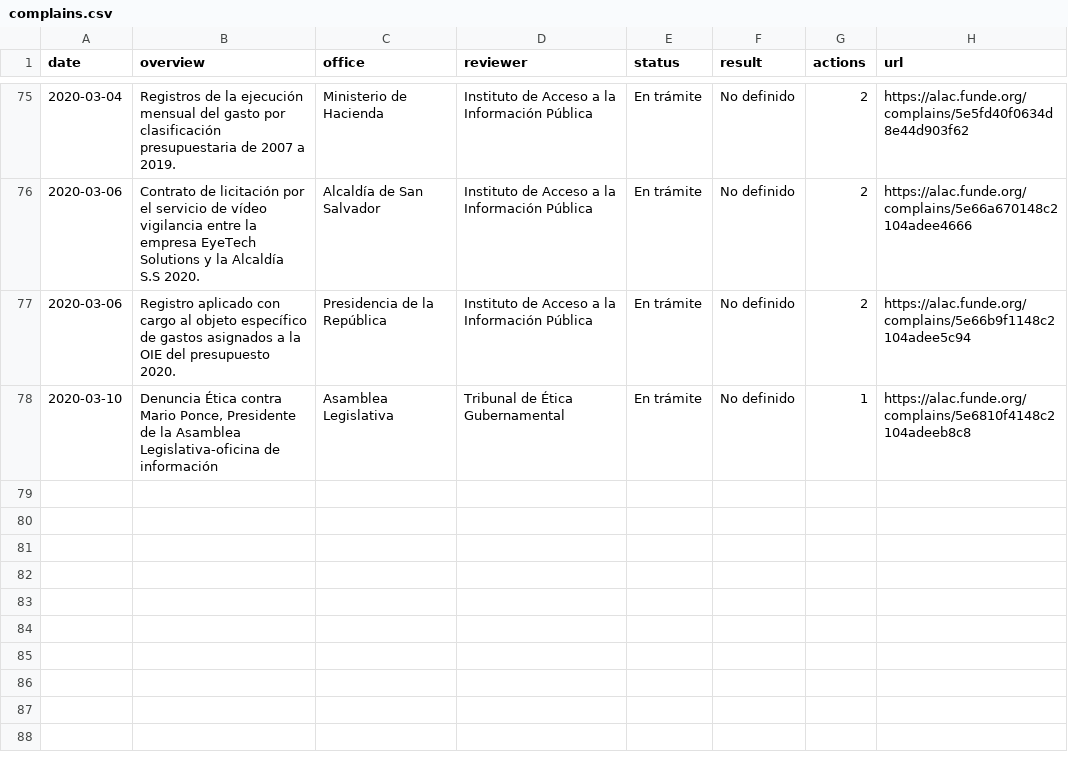
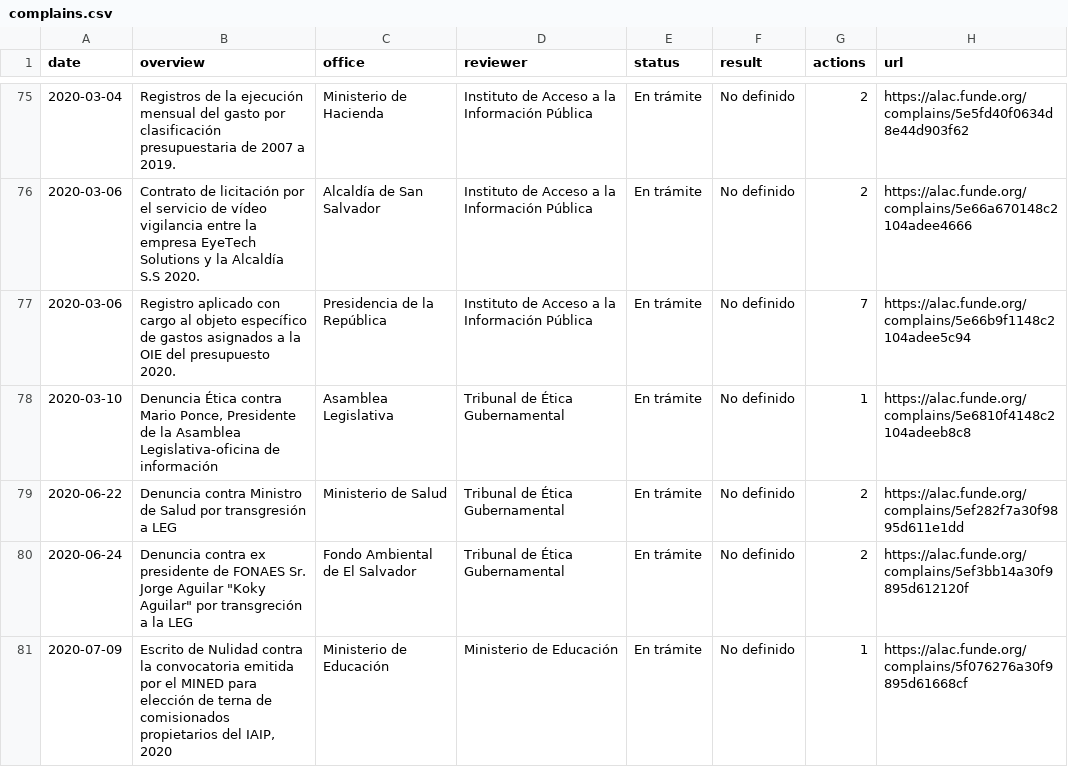
Before and after one commit to fundeIT/ALAC, a CSV file: monitoring/data/complains.csv, drawn as a sheet; only a part is shown, gaps mark what is left out; the diff covers the shown part only.

```diff
--- a/monitoring/data/complains.csv
+++ b/monitoring/data/complains.csv
@@ -76,3 +76,6 @@ date,overview,office,reviewer,status,result,actions,url
 2020-03-06,Contrato de licitación por el servicio de vídeo vigilancia entre la empresa EyeTech Solutions y la Alcaldía S.S 2020.,Alcaldía de San Salvador,Instituto de Acceso a la Información Pública,En trámite,No definido,2,https://alac.funde.org/complains/5e66a670148c2104adee4666
-2020-03-06,Registro aplicado con cargo al objeto específico de gastos asignados a la OIE del presupuesto 2020.,Presidencia de la República,Instituto de Acceso a la Información Pública,En trámite,No definido,2,https://alac.funde.org/complains/5e66b9f1148c2104adee5c94
+2020-03-06,Registro aplicado con cargo al objeto específico de gastos asignados a la OIE del presupuesto 2020.,Presidencia de la República,Instituto de Acceso a la Información Pública,En trámite,No definido,7,https://alac.funde.org/complains/5e66b9f1148c2104adee5c94
 2020-03-10,"Denuncia Ética contra Mario Ponce, Presidente de la Asamblea Legislativa-oficina de información",Asamblea Legislativa,Tribunal de Ética Gubernamental,En trámite,No definido,1,https://alac.funde.org/complains/5e6810f4148c2104adeeb8c8
+2020-06-22,Denuncia contra Ministro de Salud por transgresión a LEG,Ministerio de Salud,Tribunal de Ética Gubernamental,En trámite,No definido,2,https://alac.funde.org/complains/5ef282f7a30f9895d611e1dd
+2020-06-24,"Denuncia contra ex presidente de FONAES Sr. Jorge Aguilar ""Koky Aguilar"" por transgreción a la LEG",Fondo Ambiental de El Salvador,Tribunal de Ética Gubernamental,En trámite,No definido,2,https://alac.funde.org/complains/5ef3bb14a30f9895d612120f
+2020-07-09,"Escrito de Nulidad contra la convocatoria emitida por el MINED para elección de terna de comisionados propietarios del IAIP, 2020",Ministerio de Educación,Ministerio de Educación,En trámite,No definido,1,https://alac.funde.org/complains/5f076276a30f9895d61668cf
```
Also changed, not shown: 4 added rows and 4 edited cells elsewhere in this file, monitoring/data/complains-actions.csv, monitoring/data/complains-by-offices.csv, 38 other files.
